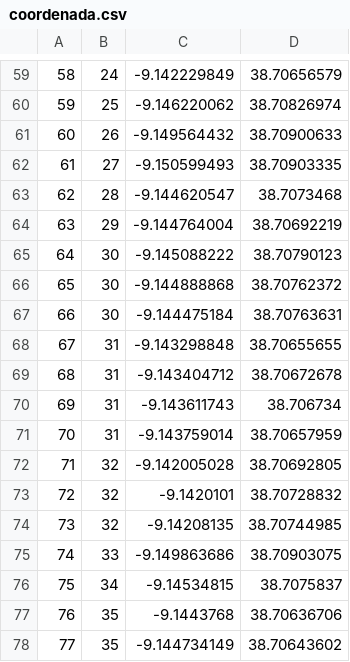
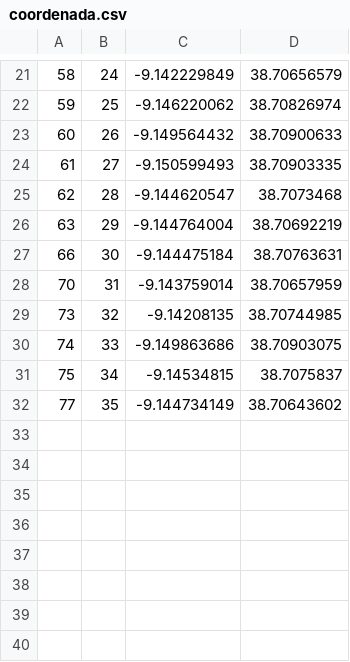
Before and after one commit to Adri029/SRCR, a CSV file: coordenada.csv, drawn as a sheet; only a part is shown, gaps mark what is left out; the diff covers the shown part only.

```diff
--- a/coordenada.csv
+++ b/coordenada.csv
@@ -64,11 +26,4 @@
 63,29,-9.144764004,38.70692219
-64,30,-9.145088222,38.70790123
-65,30,-9.144888868,38.70762372
 66,30,-9.144475184,38.70763631
-67,31,-9.143298848,38.70655655
-68,31,-9.143404712,38.70672678
-69,31,-9.143611743,38.706734
 70,31,-9.143759014,38.70657959
-71,32,-9.142005028,38.70692805
-72,32,-9.1420101,38.70728832
 73,32,-9.14208135,38.70744985
@@ -76,3 +31,2 @@
 75,34,-9.14534815,38.7075837
-76,35,-9.1443768,38.70636706
 77,35,-9.144734149,38.70643602
```
Also changed, not shown: 38 removed rows elsewhere in this file, 2 other files.
